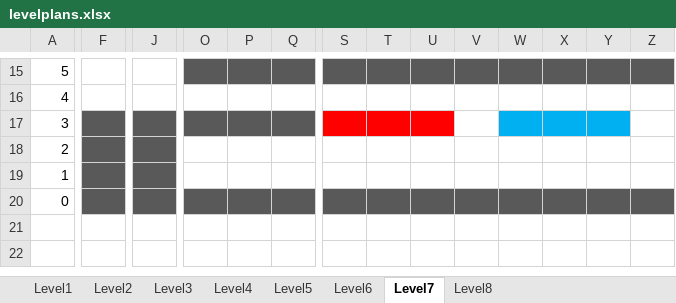
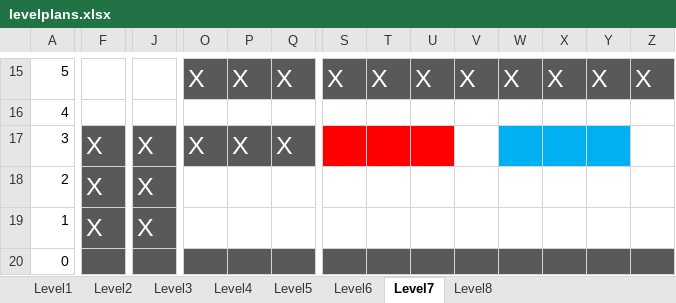
Before and after one commit to sep/help-your-selves, an Excel workbook: levelplans.xlsx, sheet Level7, drawn as a sheet; only a part is shown, gaps mark what is left out; values as stored, in another font and other column widths than the file's, no borders; the diff covers the shown part only; the diff names each change by its address in the sheet, - before the commit and + after, or states it on an @@ line.

Commit message:
add level plans

```diff
--- a/levelplans.xlsx (sheet Level7)
+++ b/levelplans.xlsx (sheet Level7)
-O15: (empty)
+O15: X
-P15: (empty)
+P15: X
-Q15: (empty)
+Q15: X
-S15: (empty)
+S15: X
-T15: (empty)
+T15: X
-U15: (empty)
+U15: X
-V15: (empty)
+V15: X
-W15: (empty)
+W15: X
-X15: (empty)
+X15: X
-Y15: (empty)
+Y15: X
-Z15: (empty)
+Z15: X
-F17:F19: (empty)
+F17:F19: X
-J17:J19: (empty)
+J17:J19: X
-O17: (empty)
+O17: X
-P17: (empty)
+P17: X
-Q17: (empty)
+Q17: X
```
Also changed, not shown: 38 edited cells and cell formats elsewhere in this sheet, sheet Level5.
